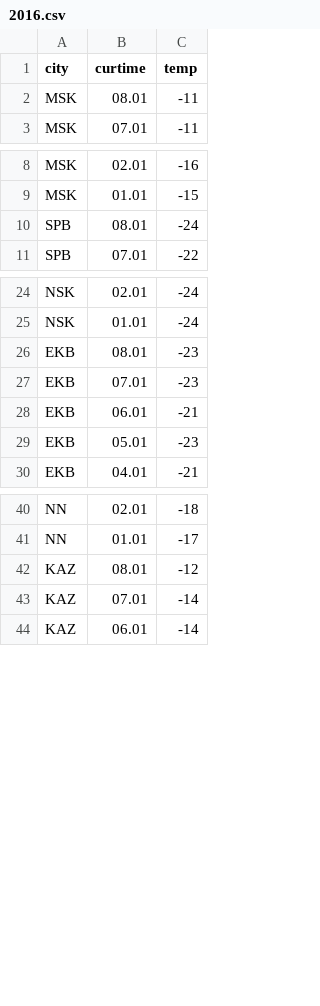
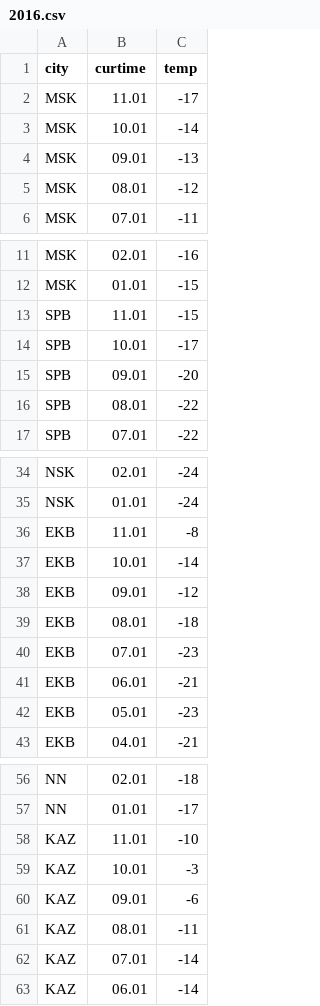
Before and after one commit to datalaboratory/weather-records, a CSV file: 2016.csv, drawn as a sheet; only a part is shown, gaps mark what is left out; the diff covers the shown part only.

```diff
--- a/2016.csv
+++ b/2016.csv
@@ -1,3 +1,6 @@
 city,curtime,temp
-MSK,08.01,-11
+MSK,11.01,-17
+MSK,10.01,-14
+MSK,09.01,-13
+MSK,08.01,-12
 MSK,07.01,-11
@@ -9,3 +12,6 @@ MSK,02.01,-16
 MSK,01.01,-15
-SPB,08.01,-24
+SPB,11.01,-15
+SPB,10.01,-17
+SPB,09.01,-20
+SPB,08.01,-22
 SPB,07.01,-22
@@ -25,3 +35,6 @@ NSK,02.01,-24
 NSK,01.01,-24
-EKB,08.01,-23
+EKB,11.01,-8
+EKB,10.01,-14
+EKB,09.01,-12
+EKB,08.01,-18
 EKB,07.01,-23
@@ -41,3 +57,6 @@ NN,02.01,-18
 NN,01.01,-17
-KAZ,08.01,-12
+KAZ,11.01,-10
+KAZ,10.01,-3
+KAZ,09.01,-6
+KAZ,08.01,-11
 KAZ,07.01,-14
```
Also changed, not shown: 39 added rows and 10 edited cells elsewhere in this file, 2 other files.
